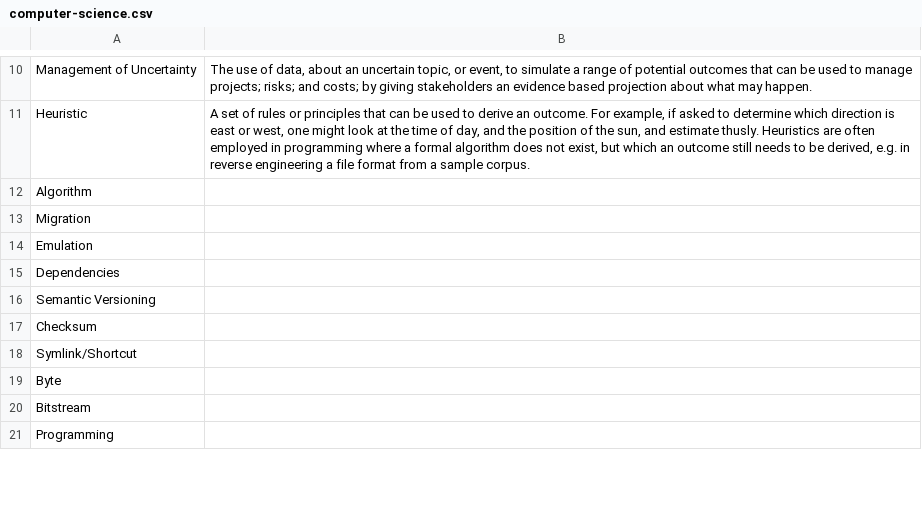
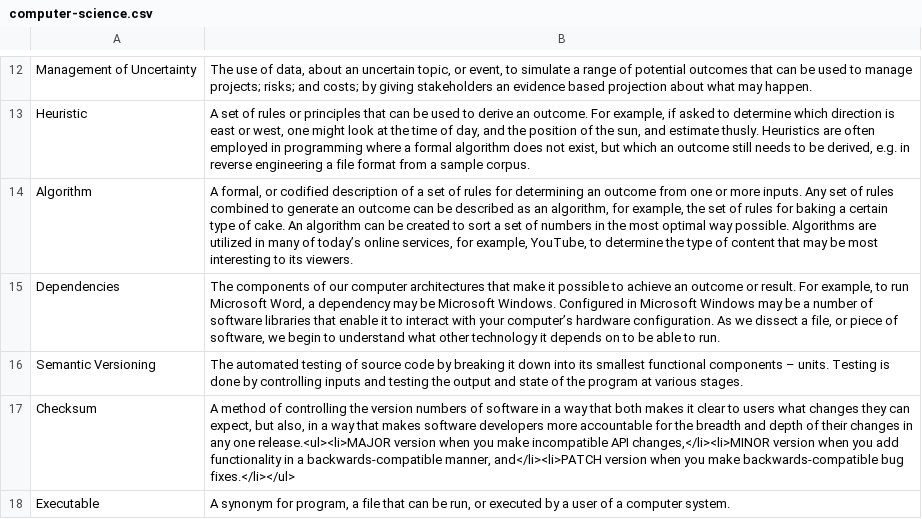
Before and after one commit to ross-spencer/brainscape-digital-preservation, a CSV file: computer-science.csv, drawn as a sheet; only a part is shown, gaps mark what is left out; the diff covers the shown part only.

Commit message:
[feature] compsci.

```diff
--- a/computer-science.csv
+++ b/computer-science.csv
@@ -11,11 +13,6 @@
 "Heuristic","A set of rules or principles that can be used to derive an outcome. For example, if asked to determine which direction is east or west, one might look at the time of day, and the position of the sun, and estimate thusly. Heuristics are often employed in programming where a formal algorithm does not exist, but which an outcome still needs to be derived, e.g. in reverse engineering a file format from a sample corpus. "
-"Algorithm",
-"Migration",
-"Emulation",
-"Dependencies",
-"Semantic Versioning",
-"Checksum",
-"Symlink/Shortcut",
-"Byte",
-"Bitstream",
-"Programming",
+"Algorithm","A formal, or codified description of a set of rules for determining an outcome from one or more inputs. Any set of rules combined to generate an outcome can be described as an algorithm, for example, the set of rules for baking a certain type of cake. An algorithm can be created to sort a set of numbers in the most optimal way possible. Algorithms are utilized in many of today’s online services, for example, YouTube, to determine the type of content that may be most interesting to its viewers. "
+"Dependencies","The components of our computer architectures that make it possible to achieve an outcome or result. For example, to run Microsoft Word, a dependency may be Microsoft Windows. Configured in Microsoft Windows may be a number of software libraries that enable it to interact with your computer’s hardware configuration. As we dissect a file, or piece of software, we begin to understand what other technology it depends on to be able to run. "
+"Semantic Versioning","The automated testing of source code by breaking it down into its smallest functional components – units. Testing is done by controlling inputs and testing the output and state of the program at various stages. "
+"Checksum","A method of controlling the version numbers of software in a way that both makes it clear to users what changes they can expect, but also, in a way that makes software developers more accountable for the breadth and depth of their changes in any one release.<ul><li>MAJOR version when you make incompatible API changes,</li><li>MINOR version when you add functionality in a backwards-compatible manner, and</li><li>PATCH version when you make backwards-compatible bug fixes.</li></ul>"
+"Executable","A synonym for program, a file that can be run, or executed by a user of a computer system. "
```
Also changed, not shown: 4 added rows and 9 edited cells elsewhere in this file.
